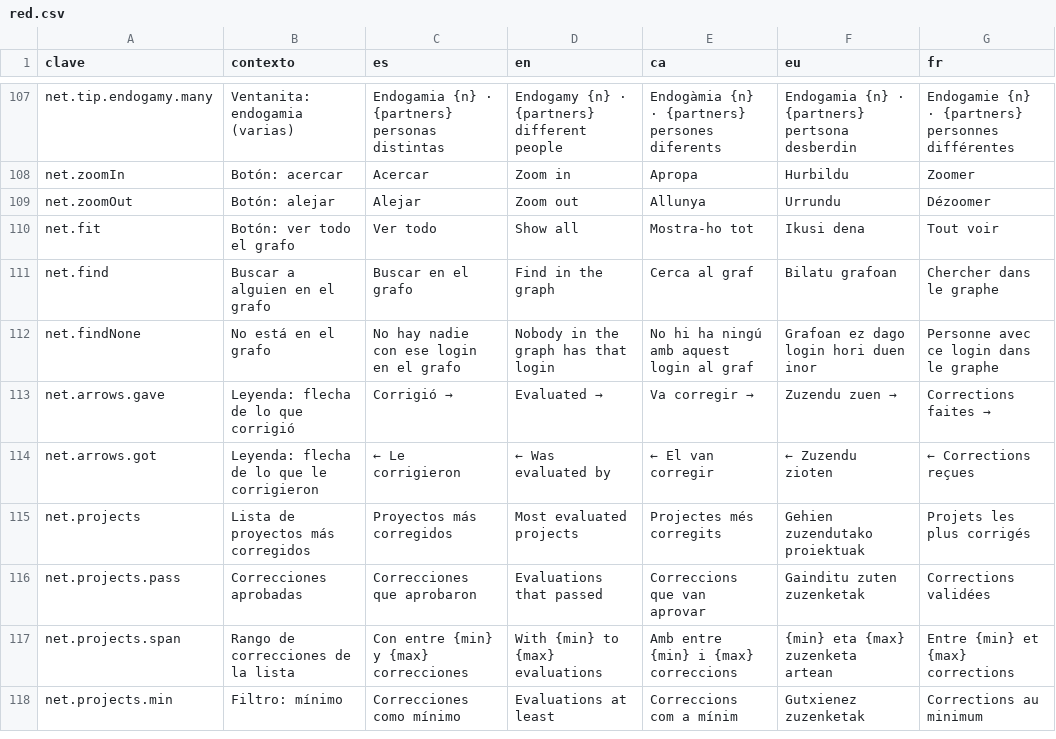
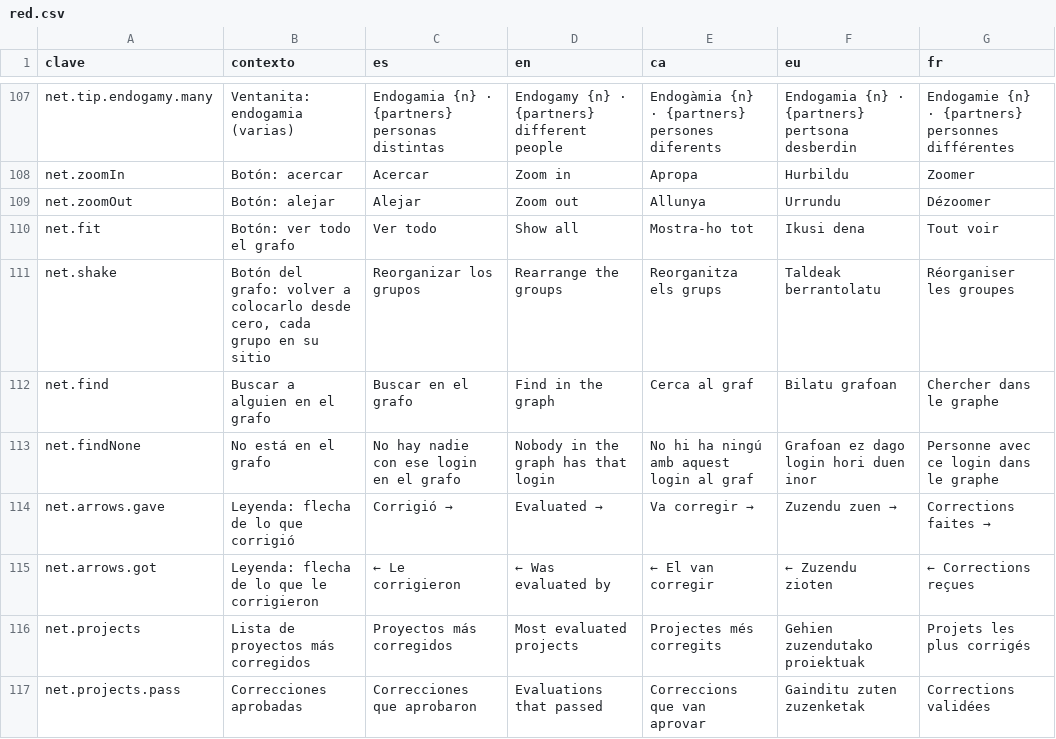
Before and after one commit to ALRO-GM/sanatorio-42, a CSV file: apps/web/src/shared/i18n/textos/red.csv, drawn as a sheet; only a part is shown, gaps mark what is left out; the shorter side is filled out with more unchanged rows; the diff names each change by its address in the sheet, - before the commit and + after, or states it on an @@ line.

```diff
--- a/apps/web/src/shared/i18n/textos/red.csv
+++ b/apps/web/src/shared/i18n/textos/red.csv
+row 111: net.shake | Botón del grafo: volver a colocarlo desde cero, cada grupo en su sitio | Reorganizar los grupos | Rearrange the groups | Reorganitza els grups | Taldeak berrantolatu | Réorganiser les groupes
```
Also changed, not shown: 34 other files.
